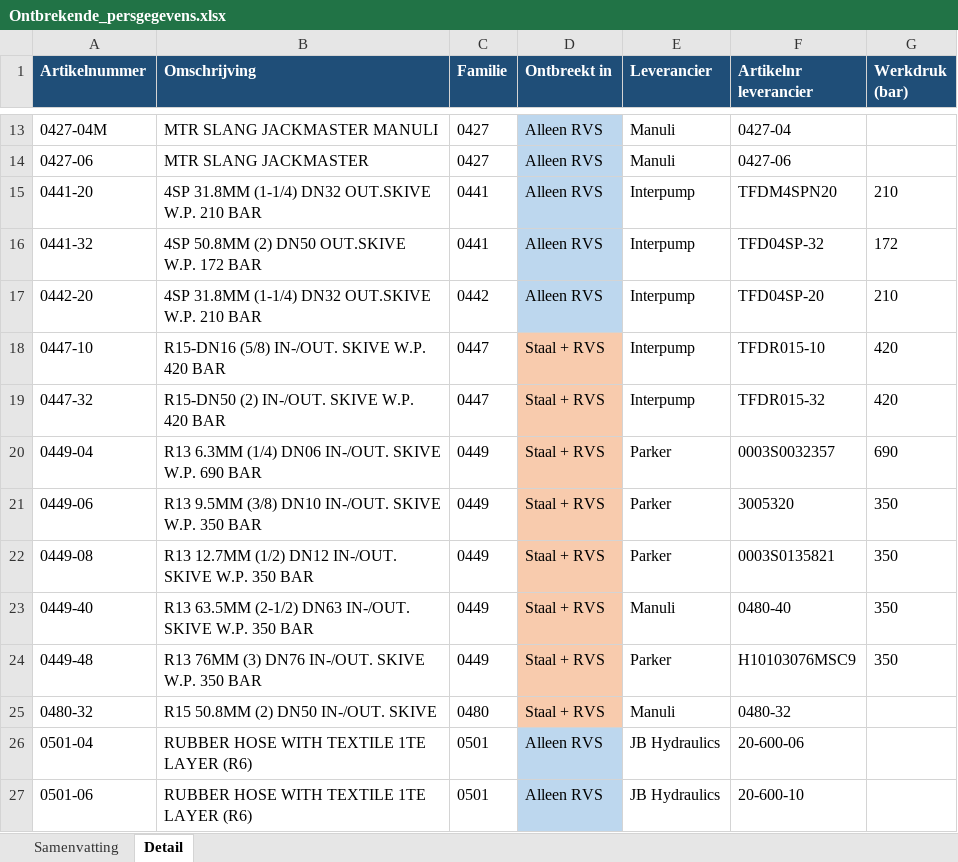
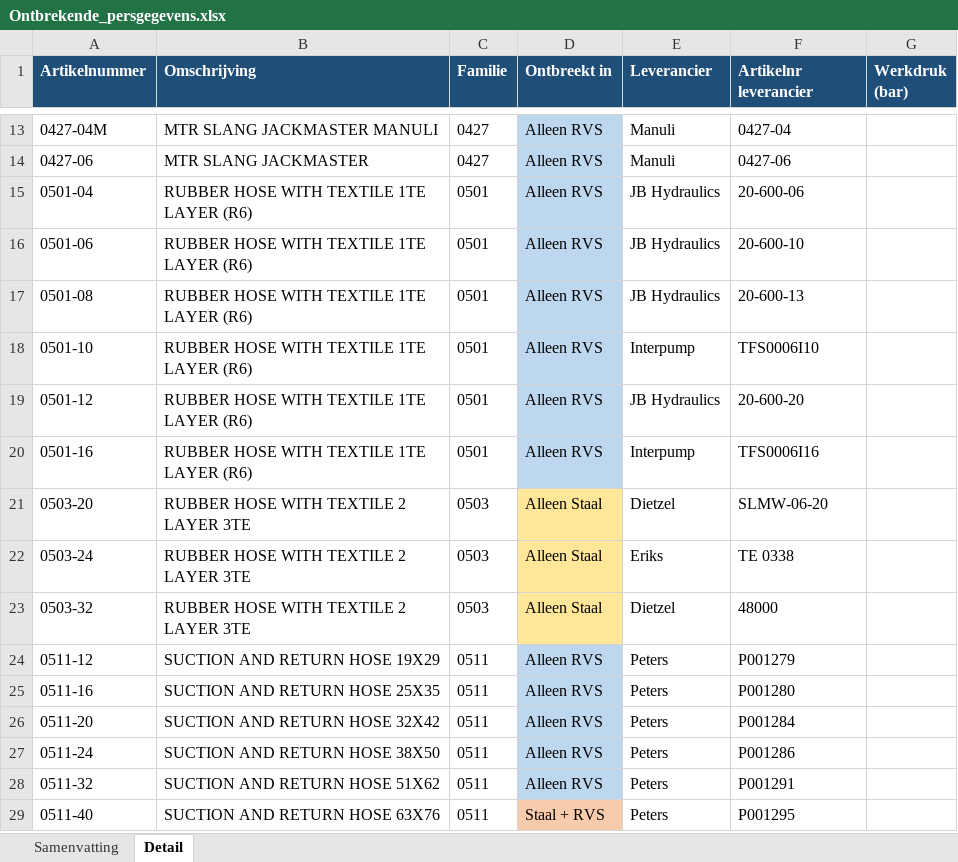
Before and after one commit to MadPatrick/Geeve_selectors, an Excel workbook: Ontbrekende_persgegevens.xlsx, sheet Detail, drawn as a sheet; only a part is shown, gaps mark what is left out; the shorter side is filled out with more unchanged rows; values as stored, in another font and other column widths than the file's, no borders; the diff names each change by its address in the sheet, - before the commit and + after, or states it on an @@ line.

```diff
--- a/Ontbrekende_persgegevens.xlsx (sheet Detail)
+++ b/Ontbrekende_persgegevens.xlsx (sheet Detail)
-row 15: 0441-20 | 4SP 31.8MM (1-1/4) DN32 OUT.SKIVE W.P. 210 BAR | 0441 | Alleen RVS | Interpump | TFDM4SPN20 | 210
-row 16: 0441-32 | 4SP 50.8MM (2) DN50 OUT.SKIVE W.P. 172 BAR | 0441 | Alleen RVS | Interpump | TFD04SP-32 | 172
-row 17: 0442-20 | 4SP 31.8MM (1-1/4) DN32 OUT.SKIVE W.P. 210 BAR | 0442 | Alleen RVS | Interpump | TFD04SP-20 | 210
-row 18: 0447-10 | R15-DN16 (5/8) IN-/OUT. SKIVE W.P. 420 BAR | 0447 | Staal + RVS | Interpump | TFDR015-10 | 420
-row 19: 0447-32 | R15-DN50 (2) IN-/OUT. SKIVE W.P. 420 BAR | 0447 | Staal + RVS | Interpump | TFDR015-32 | 420
-row 20: 0449-04 | R13 6.3MM (1/4) DN06 IN-/OUT. SKIVE W.P. 690 BAR | 0449 | Staal + RVS | Parker | 0003S0032357 | 690
-row 21: 0449-06 | R13 9.5MM (3/8) DN10 IN-/OUT. SKIVE W.P. 350 BAR | 0449 | Staal + RVS | Parker | 3005320 | 350
-row 22: 0449-08 | R13 12.7MM (1/2) DN12 IN-/OUT. SKIVE W.P. 350 BAR | 0449 | Staal + RVS | Parker | 0003S0135821 | 350
-row 23: 0449-40 | R13 63.5MM (2-1/2) DN63 IN-/OUT. SKIVE W.P. 350 BAR | 0449 | Staal + RVS | Manuli | 0480-40 | 350
-row 24: 0449-48 | R13 76MM (3) DN76 IN-/OUT. SKIVE W.P. 350 BAR | 0449 | Staal + RVS | Parker | H10103076MSC9 | 350
-row 25: 0480-32 | R15 50.8MM (2) DN50 IN-/OUT. SKIVE | 0480 | Staal + RVS | Manuli | 0480-32
```
Also changed, not shown: sheet Samenvatting, 3 other files.
